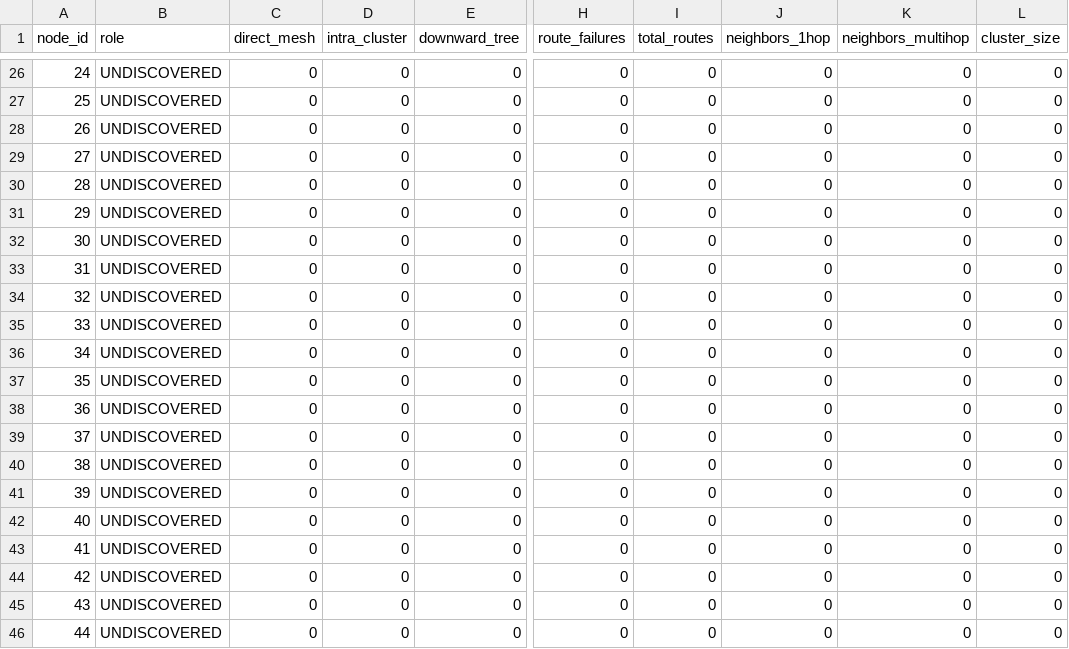
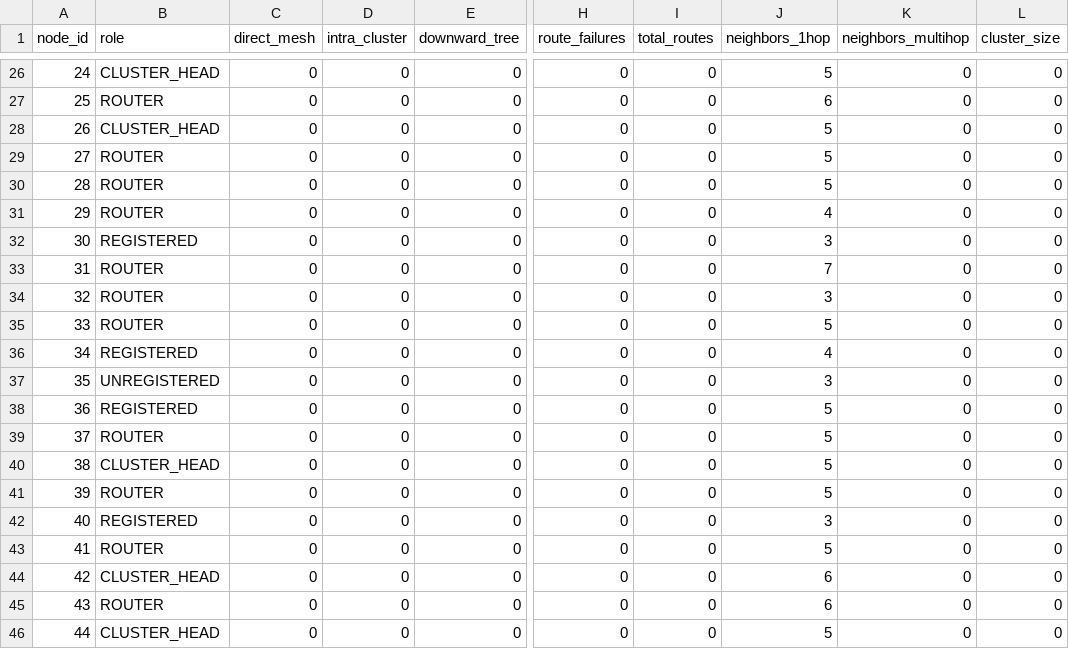
Before and after one commit to ruturajuttarwar/EE662_Project_CTM, a CSV file: wsnlab/routing_statistics.csv, drawn as a sheet; only a part is shown, gaps mark what is left out; the diff covers the shown part only; the diff names each change by its address in the sheet, - before the commit and + after, or states it on an @@ line.

```diff
--- a/wsnlab/routing_statistics.csv
+++ b/wsnlab/routing_statistics.csv
-B26 (role): UNDISCOVERED
+B26 (role): CLUSTER_HEAD
-J26 (neighbors_1hop): 0
+J26 (neighbors_1hop): 5
-B27 (role): UNDISCOVERED
+B27 (role): ROUTER
-J27 (neighbors_1hop): 0
+J27 (neighbors_1hop): 6
-B28 (role): UNDISCOVERED
+B28 (role): CLUSTER_HEAD
-J28:J30 (neighbors_1hop): 0
+J28:J30 (neighbors_1hop): 5
-B29:B31 (role): UNDISCOVERED
+B29:B31 (role): ROUTER
-J31 (neighbors_1hop): 0
+J31 (neighbors_1hop): 4
-B32 (role): UNDISCOVERED
+B32 (role): REGISTERED
-J32 (neighbors_1hop): 0
+J32 (neighbors_1hop): 3
-B33:B35 (role): UNDISCOVERED
+B33:B35 (role): ROUTER
-J33 (neighbors_1hop): 0
+J33 (neighbors_1hop): 7
-J34 (neighbors_1hop): 0
+J34 (neighbors_1hop): 3
-J35 (neighbors_1hop): 0
+J35 (neighbors_1hop): 5
-B36 (role): UNDISCOVERED
+B36 (role): REGISTERED
-J36 (neighbors_1hop): 0
+J36 (neighbors_1hop): 4
-B37 (role): UNDISCOVERED
+B37 (role): UNREGISTERED
-J37 (neighbors_1hop): 0
+J37 (neighbors_1hop): 3
-B38 (role): UNDISCOVERED
+B38 (role): REGISTERED
-J38:J41 (neighbors_1hop): 0
+J38:J41 (neighbors_1hop): 5
-B39 (role): UNDISCOVERED
+B39 (role): ROUTER
-B40 (role): UNDISCOVERED
+B40 (role): CLUSTER_HEAD
-B41 (role): UNDISCOVERED
+B41 (role): ROUTER
-B42 (role): UNDISCOVERED
+B42 (role): REGISTERED
-J42 (neighbors_1hop): 0
+J42 (neighbors_1hop): 3
-B43 (role): UNDISCOVERED
+B43 (role): ROUTER
-J43 (neighbors_1hop): 0
+J43 (neighbors_1hop): 5
-B44 (role): UNDISCOVERED
+B44 (role): CLUSTER_HEAD
-J44:J45 (neighbors_1hop): 0
+J44:J45 (neighbors_1hop): 6
-B45 (role): UNDISCOVERED
+B45 (role): ROUTER
-B46 (role): UNDISCOVERED
+B46 (role): CLUSTER_HEAD
-J46 (neighbors_1hop): 0
+J46 (neighbors_1hop): 5
```
Also changed, not shown: 147 edited cells elsewhere in this file, neighbor_distances.csv, neighbors_table.csv, 10 other files.
